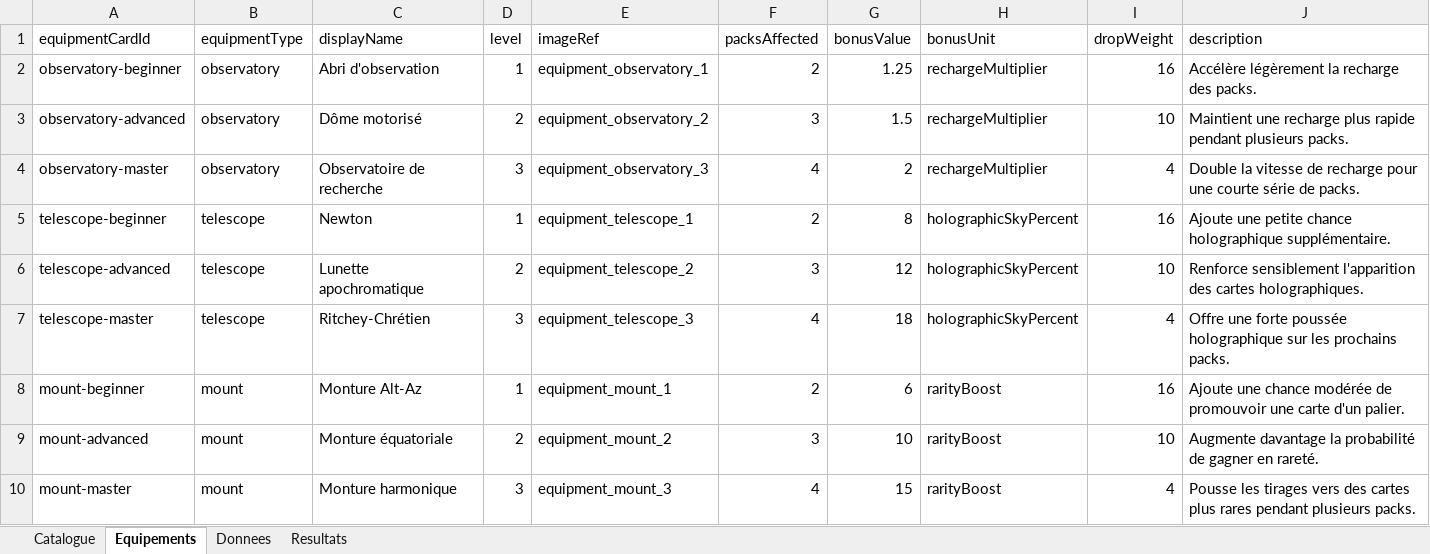
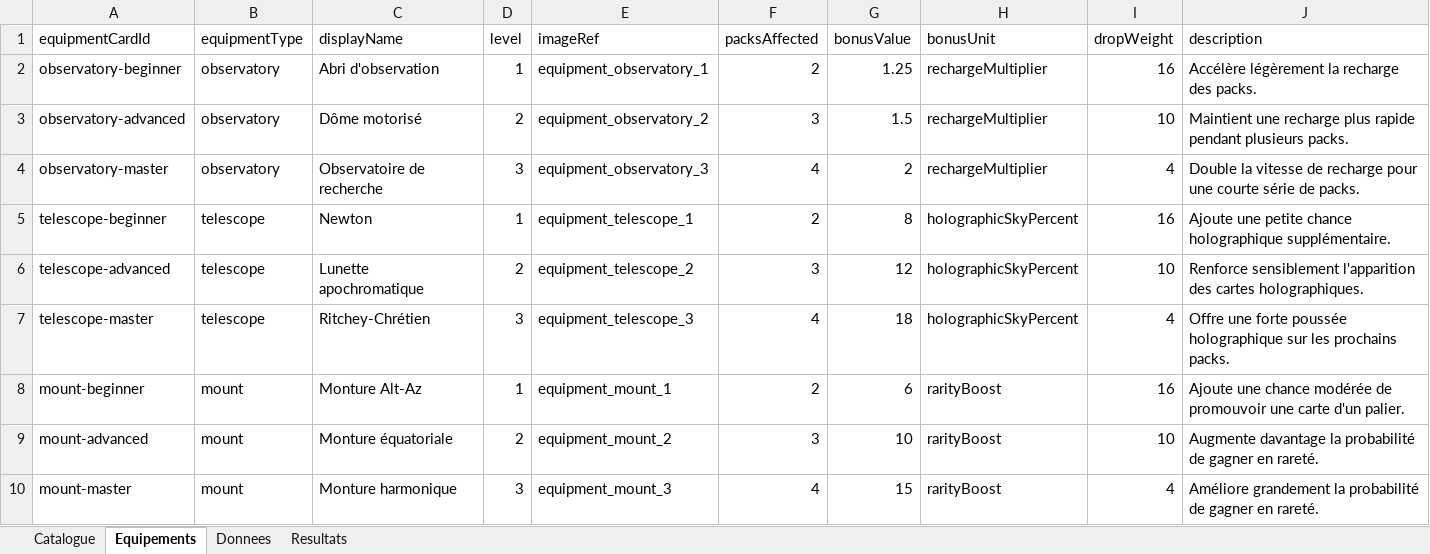
Before and after one commit to Derfence/DeepSkyTCG, an Excel workbook: catalogue_astronomie.xlsx, sheet Equipements, drawn as a sheet; values as stored, in another font and other column widths than the file's, no borders; the diff names each change by its address in the sheet, - before the commit and + after, or states it on an @@ line.

Commit message:
Ameliore les indicateurs du menu equipement

```diff
--- a/catalogue_astronomie.xlsx (sheet Equipements)
+++ b/catalogue_astronomie.xlsx (sheet Equipements)
-J10 (description): Pousse les tirages vers des cartes plus rares pendant plusieurs packs.
+J10 (description): Améliore grandement la probabilité de gagner en rareté.
```
Also changed, not shown: 4 other files.
